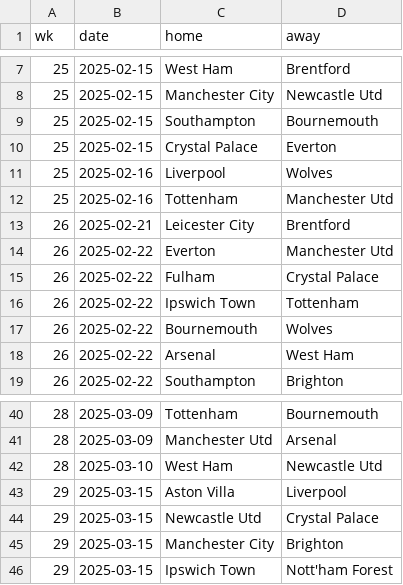
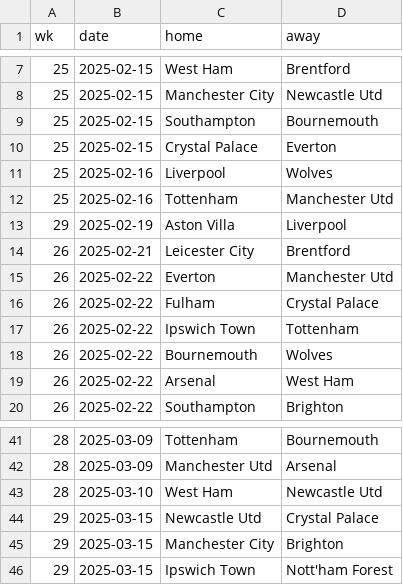
Before and after one commit to Bustami/fpl_team_strength_data, a CSV file: pl_pending_games.csv, drawn as a sheet; only a part is shown, gaps mark what is left out; removed rows and columns are numbered as before the commit, all else as after; the diff names each change by its address in the sheet, - before the commit and + after, or states it on an @@ line.

```diff
--- a/pl_pending_games.csv
+++ b/pl_pending_games.csv
+row 13: 29 | 2025-02-19 | Aston Villa | Liverpool
-row 43: 29 | 2025-03-15 | Aston Villa | Liverpool
```
